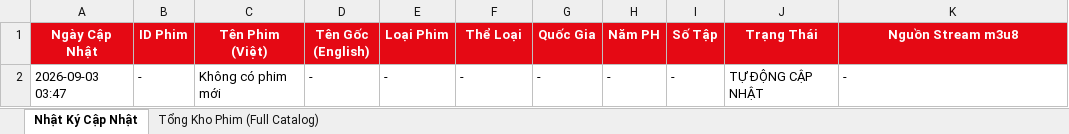
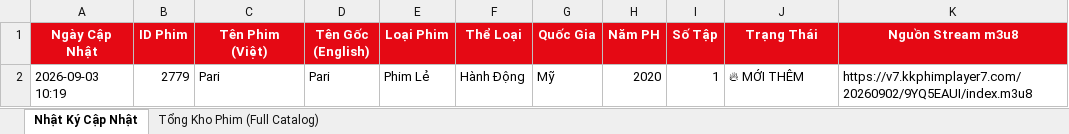
Before and after one commit to exorcisthb/Phim, an Excel workbook: movie_changes_report.xlsx, sheet Nhật Ký Cập Nhật, drawn as a sheet; values as stored, in another font and other column widths than the file's, no borders; removed rows and columns are numbered as before the commit, all else as after; the diff names each change by its address in the sheet, - before the commit and + after, or states it on an @@ line.

```diff
--- a/movie_changes_report.xlsx (sheet Nhật Ký Cập Nhật)
+++ b/movie_changes_report.xlsx (sheet Nhật Ký Cập Nhật)
-row 2: 2026-09-03 03:47 | - | Không có phim mới | - | - | - | - | - | - | TỰ ĐỘNG CẬP NHẬT | -
+row 2: 2026-09-03 10:19 | 2779 | Pari | Pari | Phim Lẻ | Hành Động | Mỹ | 2020 | 1 | 🔥 MỚI THÊM | https://v7.kkphimplayer7.com/20260902/9YQ5EAUI/index.m3u8
```
Also changed, not shown: sheet Tổng Kho Phim (Full Catalog), 2 other files.
